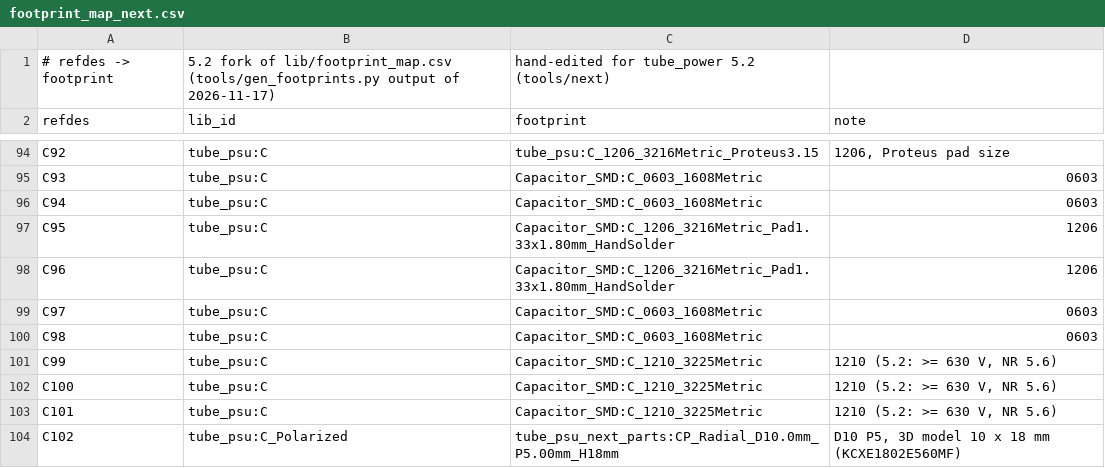
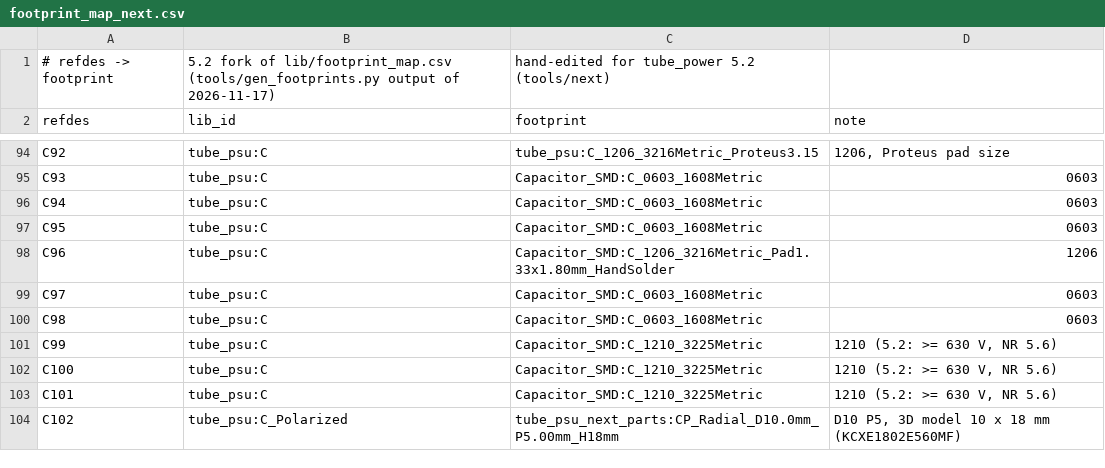
Before and after one commit to johonkanen/tube_psu_kicad, a CSV file: lib/footprint_map_next.csv, drawn as a sheet; only a part is shown, gaps mark what is left out.

```diff
--- a/lib/footprint_map_next.csv
+++ b/lib/footprint_map_next.csv
@@ -96,3 +96,3 @@ C93,tube_psu:C,Capacitor_SMD:C_0603_1608Metric,0603
 C94,tube_psu:C,Capacitor_SMD:C_0603_1608Metric,0603
-C95,tube_psu:C,Capacitor_SMD:C_1206_3216Metric_Pad1.33x1.80mm_HandSolder,1206
+C95,tube_psu:C,Capacitor_SMD:C_0603_1608Metric,0603
 C96,tube_psu:C,Capacitor_SMD:C_1206_3216Metric_Pad1.33x1.80mm_HandSolder,1206
```
Also changed, not shown: lib/jlc_parts_next.csv, lib/part_map_next.csv, 8 other files.
